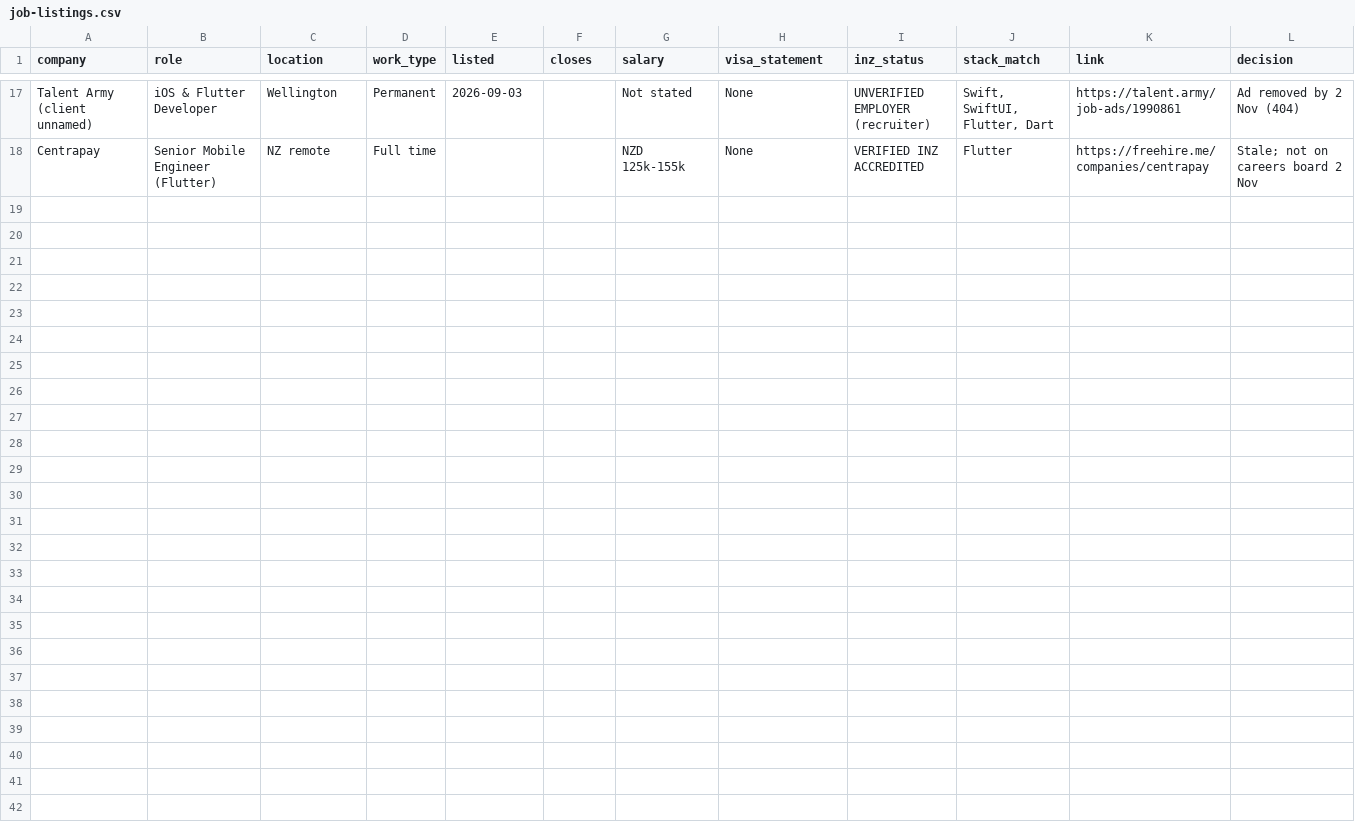
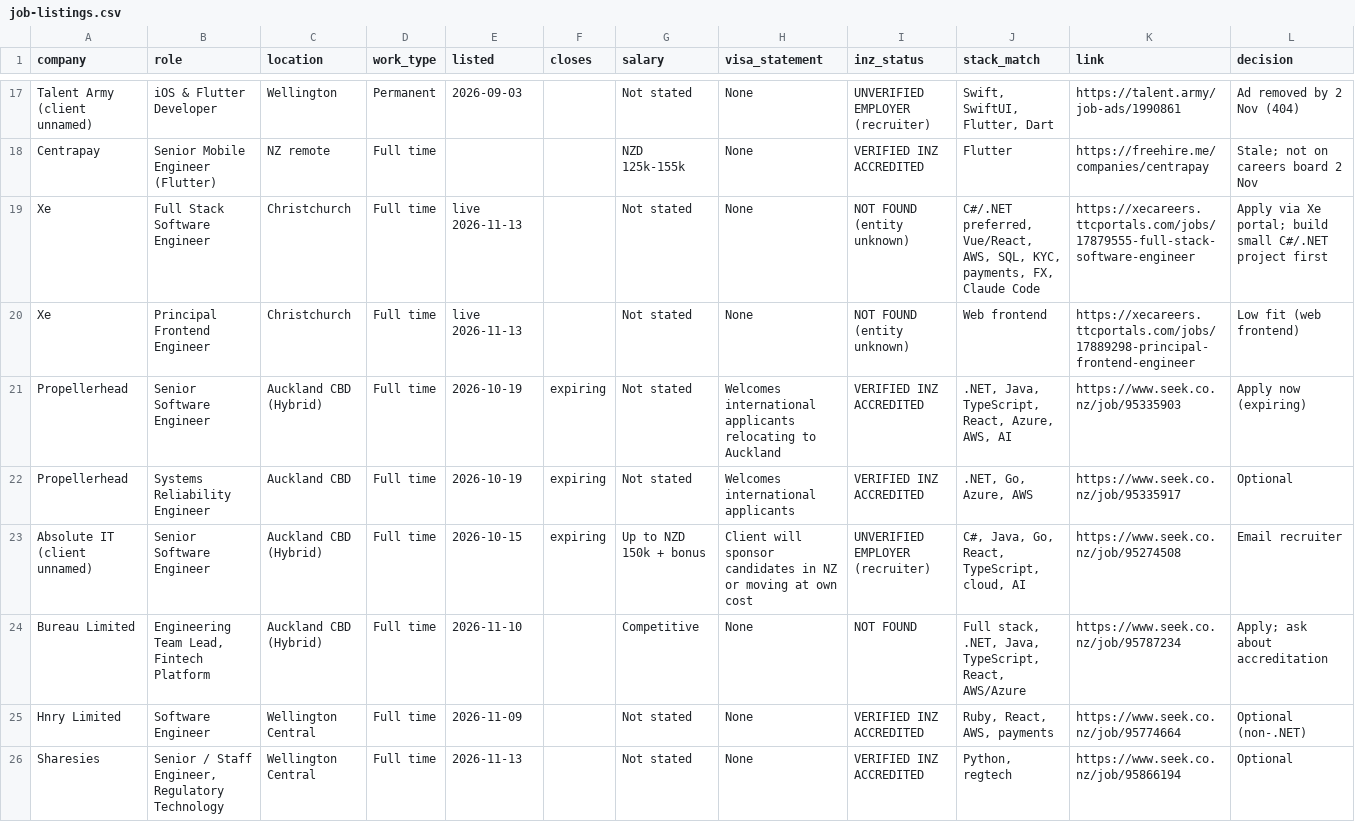
Before and after one commit to apexbymanish/nz-job-scout, a CSV file: data/job-listings.csv, drawn as a sheet; only a part is shown, gaps mark what is left out; the diff covers the shown part only; the diff names each change by its address in the sheet, - before the commit and + after, or states it on an @@ line.

```diff
--- a/data/job-listings.csv
+++ b/data/job-listings.csv
+row 19: Xe | Full Stack Software Engineer | Christchurch | Full time | live 2026-11-13 |  | Not stated | None | NOT FOUND (entity unknown) | C#/.NET preferred, Vue/React, AWS, SQL, KYC, payments, FX, Claude Code | https://xecareers.ttcportals.com/jobs/17879555-full-stack-software-engineer | Apply via Xe portal; build small C#/.NET project first
+row 20: Xe | Principal Frontend Engineer | Christchurch | Full time | live 2026-11-13 |  | Not stated | None | NOT FOUND (entity unknown) | Web frontend | https://xecareers.ttcportals.com/jobs/17889298-principal-frontend-engineer | Low fit (web frontend)
+row 21: Propellerhead | Senior Software Engineer | Auckland CBD (Hybrid) | Full time | 2026-10-19 | expiring | Not stated | Welcomes international applicants relocating to Auckland | VERIFIED INZ ACCREDITED | .NET, Java, TypeScript, React, Azure, AWS, AI | https://www.seek.co.nz/job/95335903 | Apply now (expiring)
+row 22: Propellerhead | Systems Reliability Engineer | Auckland CBD | Full time | 2026-10-19 | expiring | Not stated | Welcomes international applicants | VERIFIED INZ ACCREDITED | .NET, Go, Azure, AWS | https://www.seek.co.nz/job/95335917 | Optional
+row 23: Absolute IT (client unnamed) | Senior Software Engineer | Auckland CBD (Hybrid) | Full time | 2026-10-15 | expiring | Up to NZD 150k + bonus | Client will sponsor candidates in NZ or moving at own cost | UNVERIFIED EMPLOYER (recruiter) | C#, Java, Go, React, TypeScript, cloud, AI | https://www.seek.co.nz/job/95274508 | Email recruiter
+row 24: Bureau Limited | Engineering Team Lead, Fintech Platform | Auckland CBD (Hybrid) | Full time | 2026-11-10 |  | Competitive | None | NOT FOUND | Full stack, .NET, Java, TypeScript, React, AWS/Azure | https://www.seek.co.nz/job/95787234 | Apply; ask about accreditation
+row 25: Hnry Limited | Software Engineer | Wellington Central | Full time | 2026-11-09 |  | Not stated | None | VERIFIED INZ ACCREDITED | Ruby, React, AWS, payments | https://www.seek.co.nz/job/95774664 | Optional (non-.NET)
+row 26: Sharesies | Senior / Staff Engineer, Regulatory Technology | Wellington Central | Full time | 2026-11-13 |  | Not stated | None | VERIFIED INZ ACCREDITED | Python, regtech | https://www.seek.co.nz/job/95866194 | Optional
```
Also changed, not shown: 8 added rows elsewhere in this file, data/accredited-employer-checks.csv, 2 other files.
